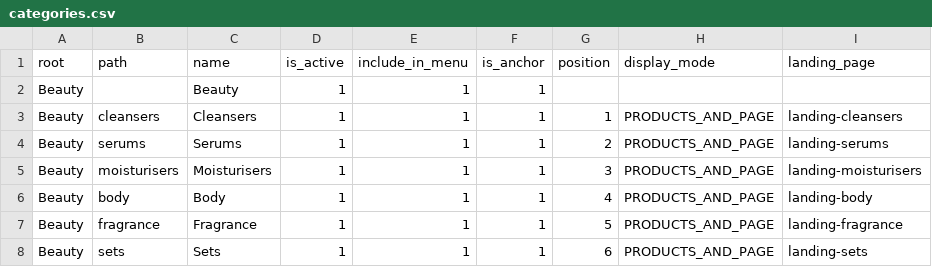
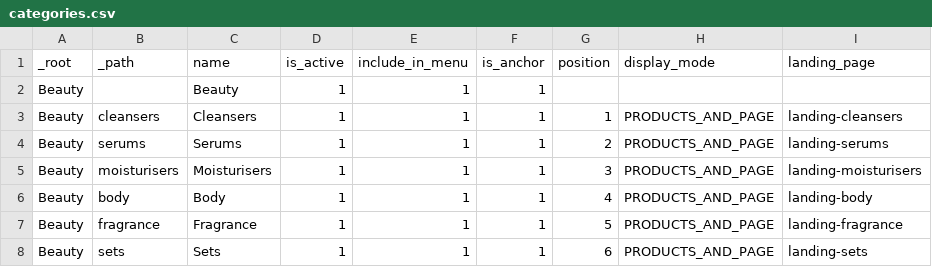
Before and after one commit to MahoCommerce/maho-sample-data, a CSV file: packs/beauty/categories.csv, drawn as a sheet; only a part is shown; the diff names each change by its address in the sheet, - before the commit and + after, or states it on an @@ line.

Commit message:
Renamed the category columns to _root, _path and _store of the Import/Export layout (#11)
The Maho category export and import now share one layout. A row keeps its
category_id and parent_id next to a key: _root, the name of the root category,
and _path, the url keys below it. The packs use the key only.

```diff
--- a/packs/beauty/categories.csv
+++ b/packs/beauty/categories.csv
-A1: root
+A1: _root
-B1: path
+B1: _path
```
Also changed, not shown: packs/books/categories.csv, packs/electronics/categories.csv, 12 other files.
